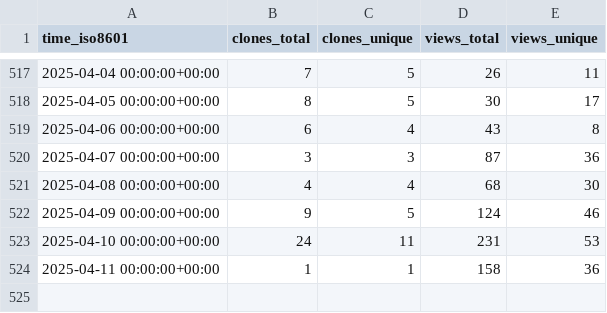
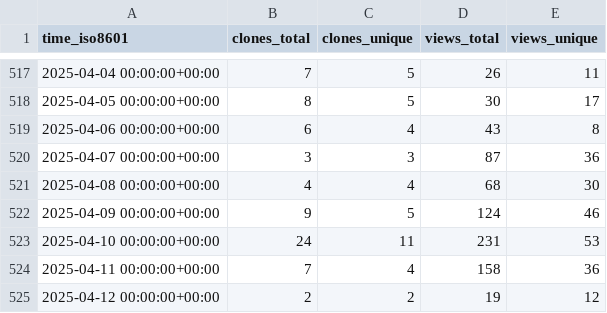
Before and after one commit to nutui-uniapp/nutui-uniapp, a CSV file: nutui-uniapp/nutui-uniapp/ghrs-data/views_clones_aggregate.csv, drawn as a sheet; only a part is shown, gaps mark what is left out.

```diff
--- a/nutui-uniapp/nutui-uniapp/ghrs-data/views_clones_aggregate.csv
+++ b/nutui-uniapp/nutui-uniapp/ghrs-data/views_clones_aggregate.csv
@@ -523,2 +523,3 @@ time_iso8601,clones_total,clones_unique,views_total,views_unique
 2025-04-10 00:00:00+00:00,24,11,231,53
-2025-04-11 00:00:00+00:00,1,1,158,36
+2025-04-11 00:00:00+00:00,7,4,158,36
+2025-04-12 00:00:00+00:00,2,2,19,12
```
Also changed, not shown: 1 other file.
